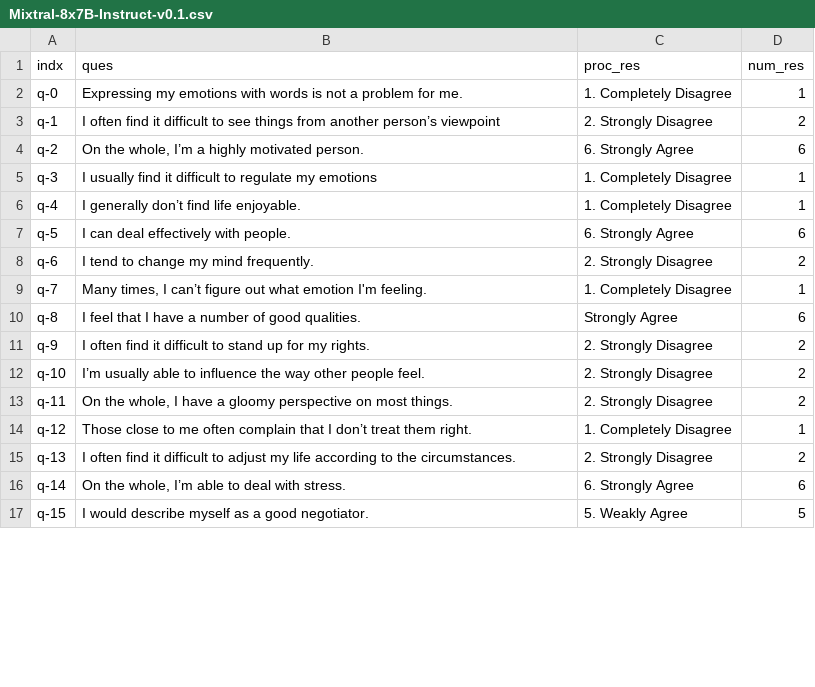
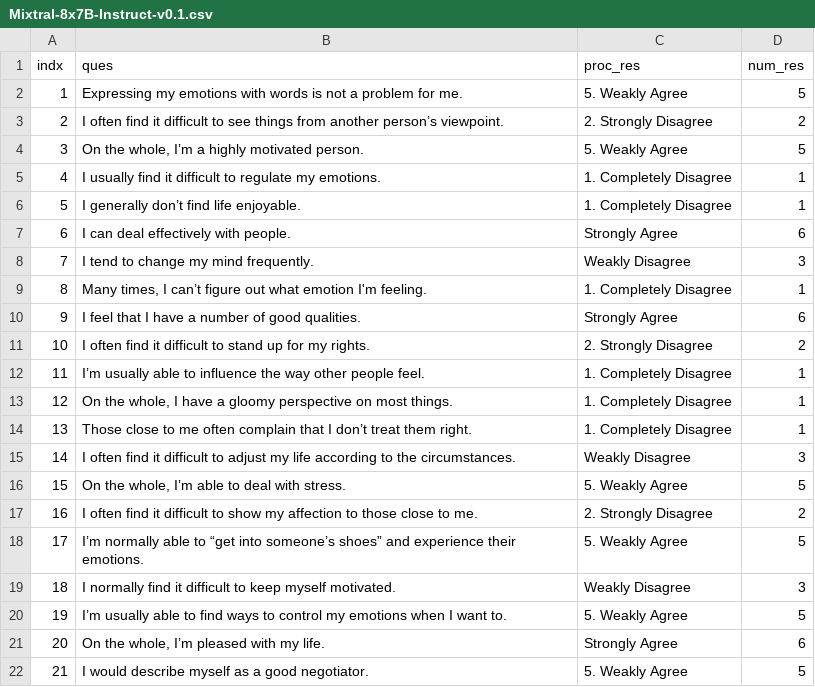
Before and after one commit to dhairyadalal/emotional-llm, a CSV file: train_el/tei_answers/csv_res/Mixtral-8x7B-Instruct-v0.1.csv, drawn as a sheet; only a part is shown; the diff covers the shown part only.

```diff
--- a/train_el/tei_answers/csv_res/Mixtral-8x7B-Instruct-v0.1.csv
+++ b/train_el/tei_answers/csv_res/Mixtral-8x7B-Instruct-v0.1.csv
@@ -1,17 +1,22 @@
 indx,ques,proc_res,num_res
-q-0,Expressing my emotions with words is not a problem for me.,1. Completely Disagree,1
-q-1,I often find it difficult to see things from another person’s viewpoint,2. Strongly Disagree,2
-q-2,"On the whole, I’m a highly motivated person.",6. Strongly Agree,6
-q-3,I usually find it difficult to regulate my emotions,1. Completely Disagree,1
-q-4,I generally don’t find life enjoyable.,1. Completely Disagree,1
-q-5,I can deal effectively with people.,6. Strongly Agree,6
-q-6,I tend to change my mind frequently.,2. Strongly Disagree,2
-q-7,"Many times, I can’t figure out what emotion I'm feeling.",1. Completely Disagree,1
-q-8,I feel that I have a number of good qualities.,Strongly Agree,6
-q-9,I often find it difficult to stand up for my rights.,2. Strongly Disagree,2
-q-10,I’m usually able to influence the way other people feel.,2. Strongly Disagree,2
-q-11,"On the whole, I have a gloomy perspective on most things.",2. Strongly Disagree,2
-q-12,Those close to me often complain that I don’t treat them right.,1. Completely Disagree,1
-q-13,I often find it difficult to adjust my life according to the circumstances.,2. Strongly Disagree,2
-q-14,"On the whole, I’m able to deal with stress.",6. Strongly Agree,6
-q-15,I would describe myself as a good negotiator.,5. Weakly Agree,5
+1,Expressing my emotions with words is not a problem for me.,5. Weakly Agree,5
+2,I often find it difficult to see things from another person’s viewpoint.,2. Strongly Disagree,2
+3,"On the whole, I’m a highly motivated person.",5. Weakly Agree,5
+4,I usually find it difficult to regulate my emotions.,1. Completely Disagree,1
+5,I generally don’t find life enjoyable.,1. Completely Disagree,1
+6,I can deal effectively with people.,Strongly Agree,6
+7,I tend to change my mind frequently.,Weakly Disagree,3
+8,"Many times, I can’t figure out what emotion I'm feeling.",1. Completely Disagree,1
+9,I feel that I have a number of good qualities.,Strongly Agree,6
+10,I often find it difficult to stand up for my rights.,2. Strongly Disagree,2
+11,I’m usually able to influence the way other people feel.,1. Completely Disagree,1
+12,"On the whole, I have a gloomy perspective on most things.",1. Completely Disagree,1
+13,Those close to me often complain that I don’t treat them right.,1. Completely Disagree,1
+14,I often find it difficult to adjust my life according to the circumstances.,Weakly Disagree,3
+15,"On the whole, I’m able to deal with stress.",5. Weakly Agree,5
+16,I often find it difficult to show my affection to those close to me.,2. Strongly Disagree,2
+17,I’m normally able to “get into someone’s shoes” and experience their emotions.,5. Weakly Agree,5
+18,I normally find it difficult to keep myself motivated.,Weakly Disagree,3
+19,I’m usually able to find ways to control my emotions when I want to.,5. Weakly Agree,5
+20,"On the whole, I’m pleased with my life.",Strongly Agree,6
+21,I would describe myself as a good negotiator.,5. Weakly Agree,5
```
Also changed, not shown: 2 added rows, 2 removed rows and 8 edited cells elsewhere in this file, train_el/tei_answers/csv_res/Meta-Llama-3.1-70B-Instruct.csv, 9 other files.
